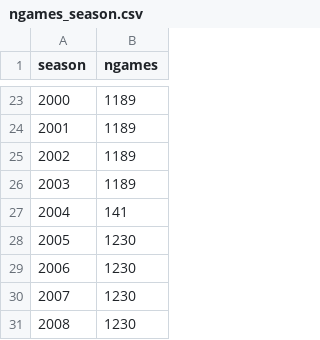
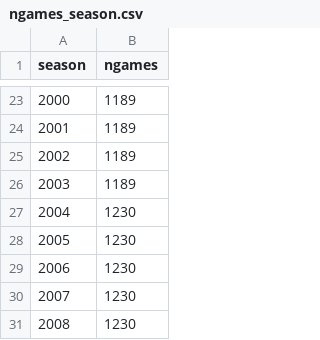
Before and after one commit to gmf05/nba, a CSV file: csv/ngames_season.csv, drawn as a sheet; only a part is shown, gaps mark what is left out.

Commit message:
Added JSON scrapers, more sample data.

```diff
--- a/csv/ngames_season.csv
+++ b/csv/ngames_season.csv
@@ -26,3 +26,3 @@ season,ngames
 2003,1189
-2004,141
+2004,1230
 2005,1230
```
Also changed, not shown: 20 other files.
